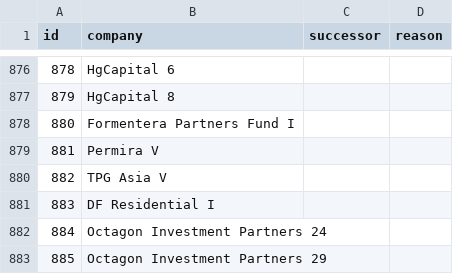
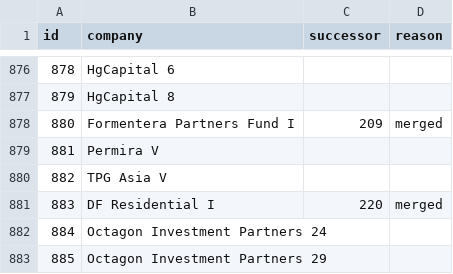
Before and after one commit to KianGolshan/Private-Investment-NPORT-Analyzer, a CSV file: data/review/company_ids.csv, drawn as a sheet; only a part is shown, gaps mark what is left out.

```diff
--- a/data/review/company_ids.csv
+++ b/data/review/company_ids.csv
@@ -877,6 +877,6 @@ id,company,successor,reason
 879,HgCapital 8,,
-880,Formentera Partners Fund I,,
+880,Formentera Partners Fund I,209,merged
 881,Permira V,,
 882,TPG Asia V,,
-883,DF Residential I,,
+883,DF Residential I,220,merged
 884,Octagon Investment Partners 24,,
```
Also changed, not shown: data/review/aliases.csv, 23 other files.
